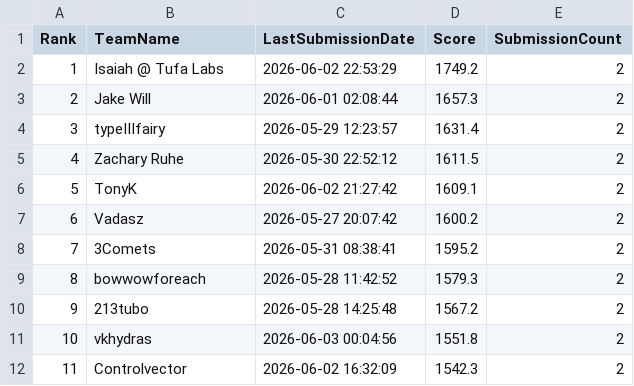
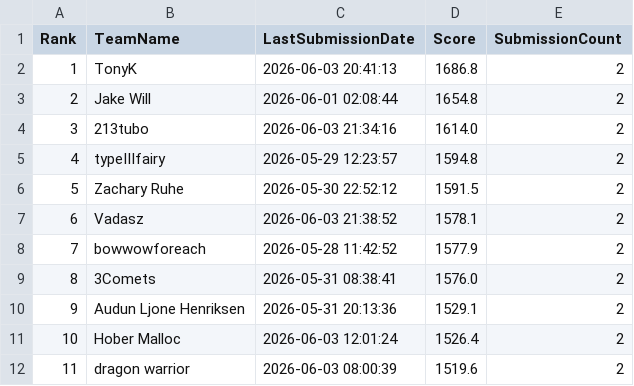
Before and after one commit to Beiciccc/orbit-wars-experiment-log, a CSV file: data/leaderboard-top20.csv, drawn as a sheet; only a part is shown; the diff covers the shown part only.

```diff
--- a/data/leaderboard-top20.csv
+++ b/data/leaderboard-top20.csv
@@ -1,12 +1,12 @@
 Rank,TeamName,LastSubmissionDate,Score,SubmissionCount
-1,Isaiah @ Tufa Labs,2026-06-02 22:53:29,1749.2,2
-2,Jake Will,2026-06-01 02:08:44,1657.3,2
-3,typeIIIfairy,2026-05-29 12:23:57,1631.4,2
-4,Zachary Ruhe,2026-05-30 22:52:12,1611.5,2
-5,TonyK,2026-06-02 21:27:42,1609.1,2
-6,Vadasz,2026-05-27 20:07:42,1600.2,2
-7,3Comets,2026-05-31 08:38:41,1595.2,2
-8,bowwowforeach,2026-05-28 11:42:52,1579.3,2
-9,213tubo,2026-05-28 14:25:48,1567.2,2
-10,vkhydras,2026-06-03 00:04:56,1551.8,2
-11,Controlvector,2026-06-02 16:32:09,1542.3,2
+1,TonyK,2026-06-03 20:41:13,1686.8,2
+2,Jake Will,2026-06-01 02:08:44,1654.8,2
+3,213tubo,2026-06-03 21:34:16,1614.0,2
+4,typeIIIfairy,2026-05-29 12:23:57,1594.8,2
+5,Zachary Ruhe,2026-05-30 22:52:12,1591.5,2
+6,Vadasz,2026-06-03 21:38:52,1578.1,2
+7,bowwowforeach,2026-05-28 11:42:52,1577.9,2
+8,3Comets,2026-05-31 08:38:41,1576.0,2
+9,Audun Ljone Henriksen,2026-05-31 20:13:36,1529.1,2
+10,Hober Malloc,2026-06-03 12:01:24,1526.4,2
+11,dragon warrior,2026-06-03 08:00:39,1519.6,2
```
Also changed, not shown: 25 edited cells elsewhere in this file, data/submission-summary.csv, 4 other files.
